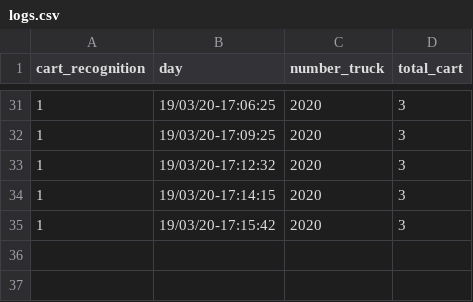
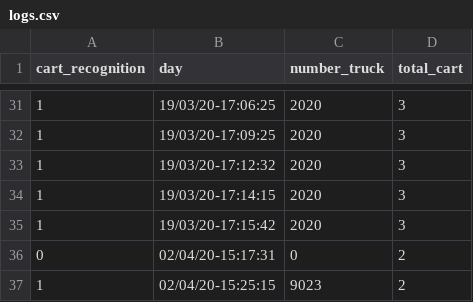
Before and after one commit to MaulyGabriel/balance, a CSV file: logs.csv, drawn as a sheet; only a part is shown, gaps mark what is left out; the diff names each change by its address in the sheet, - before the commit and + after, or states it on an @@ line.

```diff
--- a/logs.csv
+++ b/logs.csv
+row 36: 0 | 02/04/20-15:17:31 | 0 | 2
+row 37: 1 | 02/04/20-15:25:15 | 9023 | 2
```
Also changed, not shown: 6 other files.
